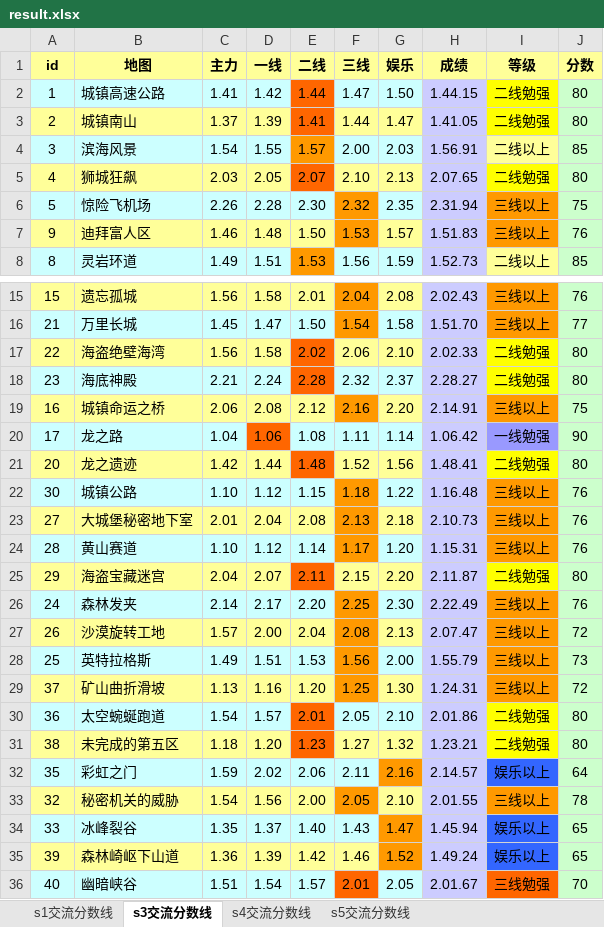
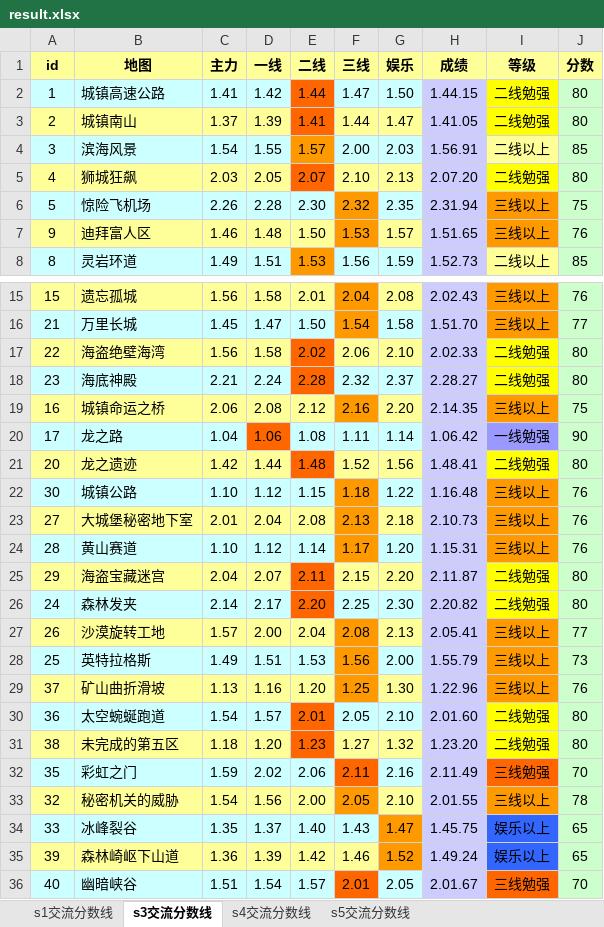
Before and after one commit to Felix-Project/GameRecord, an Excel workbook: game/result.xlsx, sheet s3交流分数线, drawn as a sheet; only a part is shown, gaps mark what is left out; values as stored, in another font and other column widths than the file's, no borders; the diff names each change by its address in the sheet, - before the commit and + after, or states it on an @@ line.

```diff
--- a/game/result.xlsx (sheet s3交流分数线)
+++ b/game/result.xlsx (sheet s3交流分数线)
-H5 (成绩): 2.07.65
+H5 (成绩): 2.07.20
-H7 (成绩): 1.51.83
+H7 (成绩): 1.51.65
-H19 (成绩): 2.14.91
+H19 (成绩): 2.14.35
-E26 fill: #CCFFFF
+E26 fill: #FF6600
-F26 fill: #FF9900
+F26 fill: #CCFFFF
-H26 (成绩): 2.22.49
+H26 (成绩): 2.20.82
-I26 (等级): 三线以上
+I26 (等级): 二线勉强
-I26 fill: #FF9900
+I26 fill: #FFFF00
-J26 (分数): 76
+J26 (分数): 80
-H27 (成绩): 2.07.47
+H27 (成绩): 2.05.41
-J27 (分数): 72
+J27 (分数): 77
-H29 (成绩): 1.24.31
+H29 (成绩): 1.22.96
-J29 (分数): 72
+J29 (分数): 76
-H30 (成绩): 2.01.86
+H30 (成绩): 2.01.60
-H31 (成绩): 1.23.21
+H31 (成绩): 1.23.20
-F32 fill: #CCFFFF
+F32 fill: #FF6600
-G32 fill: #FF9900
+G32 fill: #CCFFFF
-H32 (成绩): 2.14.57
+H32 (成绩): 2.11.49
-I32 (等级): 娱乐以上
+I32 (等级): 三线勉强
-I32 fill: #3366FF
+I32 fill: #FF6600
-J32 (分数): 64
+J32 (分数): 70
-H34 (成绩): 1.45.94
+H34 (成绩): 1.45.75
```
Also changed, not shown: sheet s5交流分数线, sheet s4交流分数线, sheet s1交流分数线, 1 other file.
